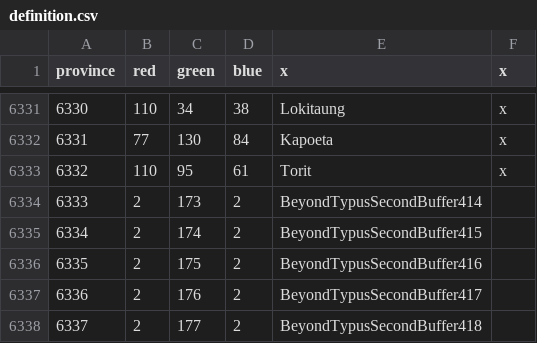
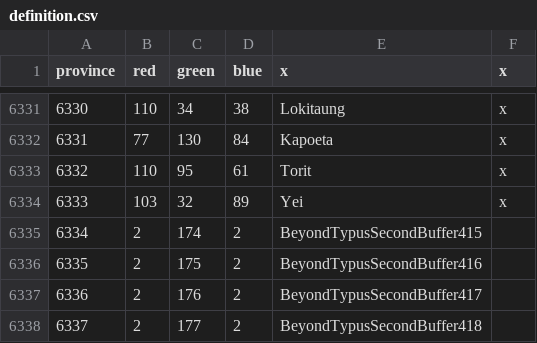
Before and after one commit to AlejandroGiner/Lux-in-Tenebris, a CSV file: map/definition.csv, drawn as a sheet; only a part is shown, gaps mark what is left out.

```diff
--- a/map/definition.csv
+++ b/map/definition.csv
@@ -6333,3 +6333,3 @@ province;red;green;blue;x;x
 6332;110;95;61;Torit;x
-6333;2;173;2;BeyondTypusSecondBuffer414
+6333;103;32;89;Yei;x
 6334;2;174;2;BeyondTypusSecondBuffer415
```
Also changed, not shown: 11 other files.
